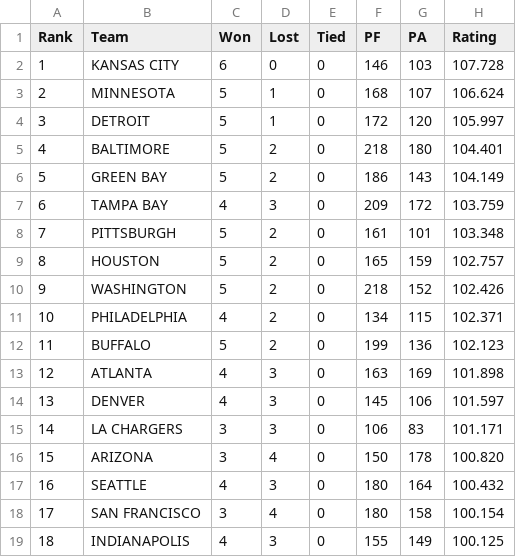
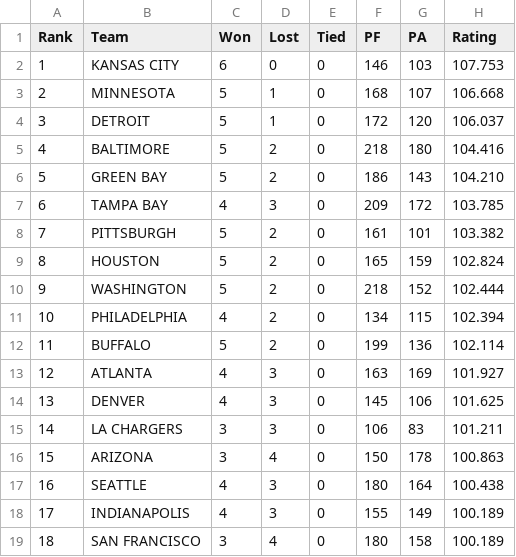
Before and after one commit to jeffself/profootballrankings, a CSV file: nfl/nflrank2024.csv, drawn as a sheet; only a part is shown; the diff covers the shown part only.

```diff
--- a/nfl/nflrank2024.csv
+++ b/nfl/nflrank2024.csv
@@ -1,19 +1,19 @@
 Rank,Team,Won,Lost,Tied,PF,PA,Rating
-1,KANSAS CITY,6,0,0,146,103,107.728
-2,MINNESOTA,5,1,0,168,107,106.624
-3,DETROIT,5,1,0,172,120,105.997
-4,BALTIMORE,5,2,0,218,180,104.401
-5,GREEN BAY,5,2,0,186,143,104.149
-6,TAMPA BAY,4,3,0,209,172,103.759
-7,PITTSBURGH,5,2,0,161,101,103.348
-8,HOUSTON,5,2,0,165,159,102.757
-9,WASHINGTON,5,2,0,218,152,102.426
-10,PHILADELPHIA,4,2,0,134,115,102.371
-11,BUFFALO,5,2,0,199,136,102.123
-12,ATLANTA,4,3,0,163,169,101.898
-13,DENVER,4,3,0,145,106,101.597
-14,LA CHARGERS,3,3,0,106,83,101.171
-15,ARIZONA,3,4,0,150,178,100.820
-16,SEATTLE,4,3,0,180,164,100.432
-17,SAN FRANCISCO,3,4,0,180,158,100.154
-18,INDIANAPOLIS,4,3,0,155,149,100.125
+1,KANSAS CITY,6,0,0,146,103,107.753
+2,MINNESOTA,5,1,0,168,107,106.668
+3,DETROIT,5,1,0,172,120,106.037
+4,BALTIMORE,5,2,0,218,180,104.416
+5,GREEN BAY,5,2,0,186,143,104.210
+6,TAMPA BAY,4,3,0,209,172,103.785
+7,PITTSBURGH,5,2,0,161,101,103.382
+8,HOUSTON,5,2,0,165,159,102.824
+9,WASHINGTON,5,2,0,218,152,102.444
+10,PHILADELPHIA,4,2,0,134,115,102.394
+11,BUFFALO,5,2,0,199,136,102.114
+12,ATLANTA,4,3,0,163,169,101.927
+13,DENVER,4,3,0,145,106,101.625
+14,LA CHARGERS,3,3,0,106,83,101.211
+15,ARIZONA,3,4,0,150,178,100.863
+16,SEATTLE,4,3,0,180,164,100.438
+17,INDIANAPOLIS,4,3,0,155,149,100.189
+18,SAN FRANCISCO,3,4,0,180,158,100.189
```
Also changed, not shown: 26 edited cells elsewhere in this file, 1 other file.
